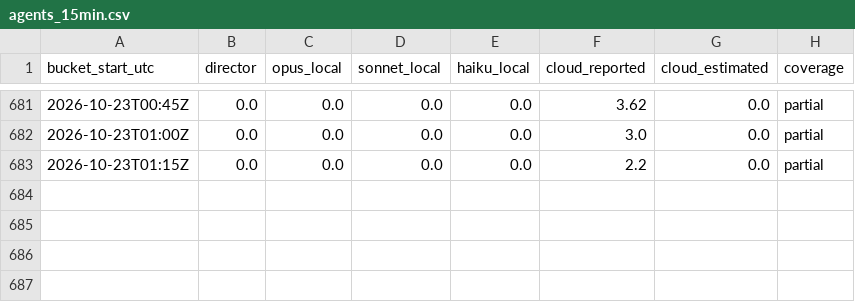
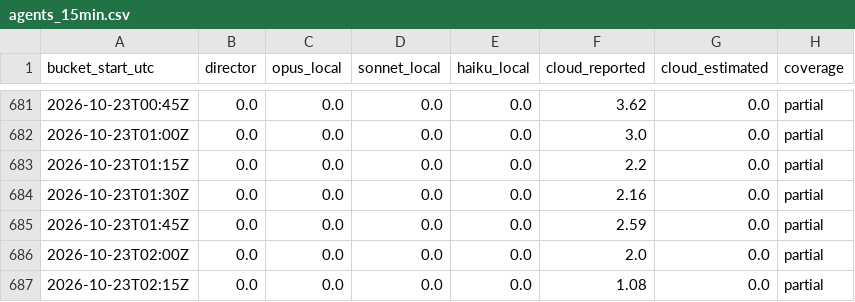
Before and after one commit to dazsel/omuzaki, a CSV file: docs/history/build-stats/agents_15min.csv, drawn as a sheet; only a part is shown, gaps mark what is left out; the diff names each change by its address in the sheet, - before the commit and + after, or states it on an @@ line.

```diff
--- a/docs/history/build-stats/agents_15min.csv
+++ b/docs/history/build-stats/agents_15min.csv
+row 684: 2026-10-23T01:30Z | 0.0 | 0.0 | 0.0 | 0.0 | 2.16 | 0.0 | partial
+row 685: 2026-10-23T01:45Z | 0.0 | 0.0 | 0.0 | 0.0 | 2.59 | 0.0 | partial
+row 686: 2026-10-23T02:00Z | 0.0 | 0.0 | 0.0 | 0.0 | 2.0 | 0.0 | partial
+row 687: 2026-10-23T02:15Z | 0.0 | 0.0 | 0.0 | 0.0 | 1.08 | 0.0 | partial
```
Also changed, not shown: docs/history/build-stats/agent_hours_daily.csv, docs/history/build-stats/ci_daily.csv, 19 other files.
